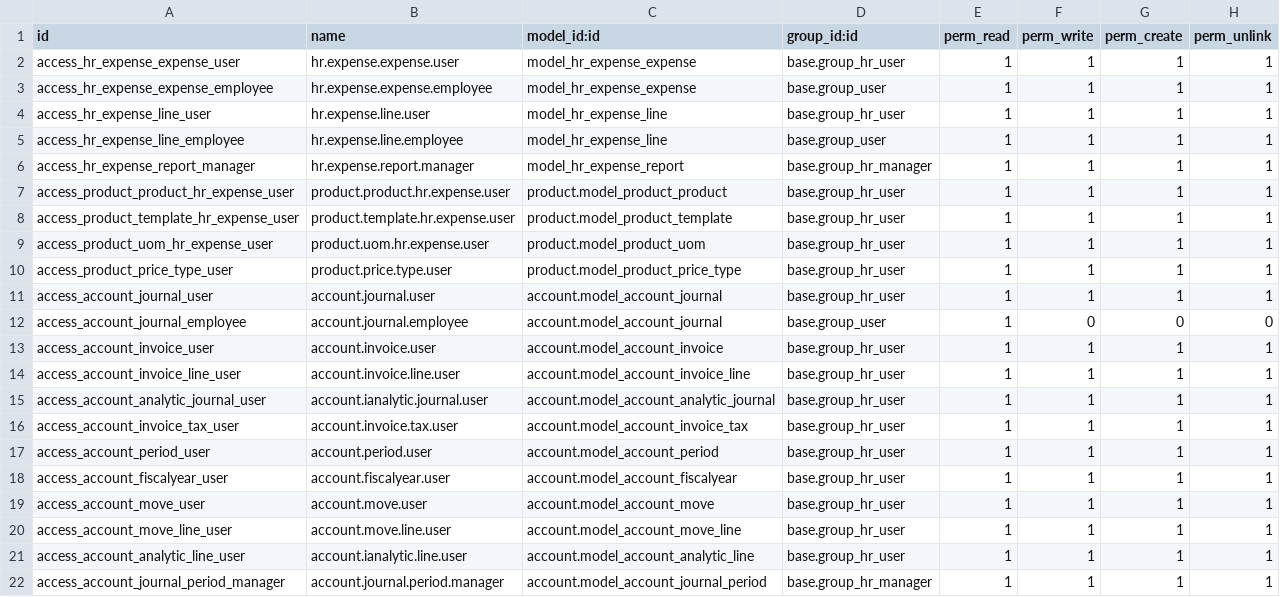
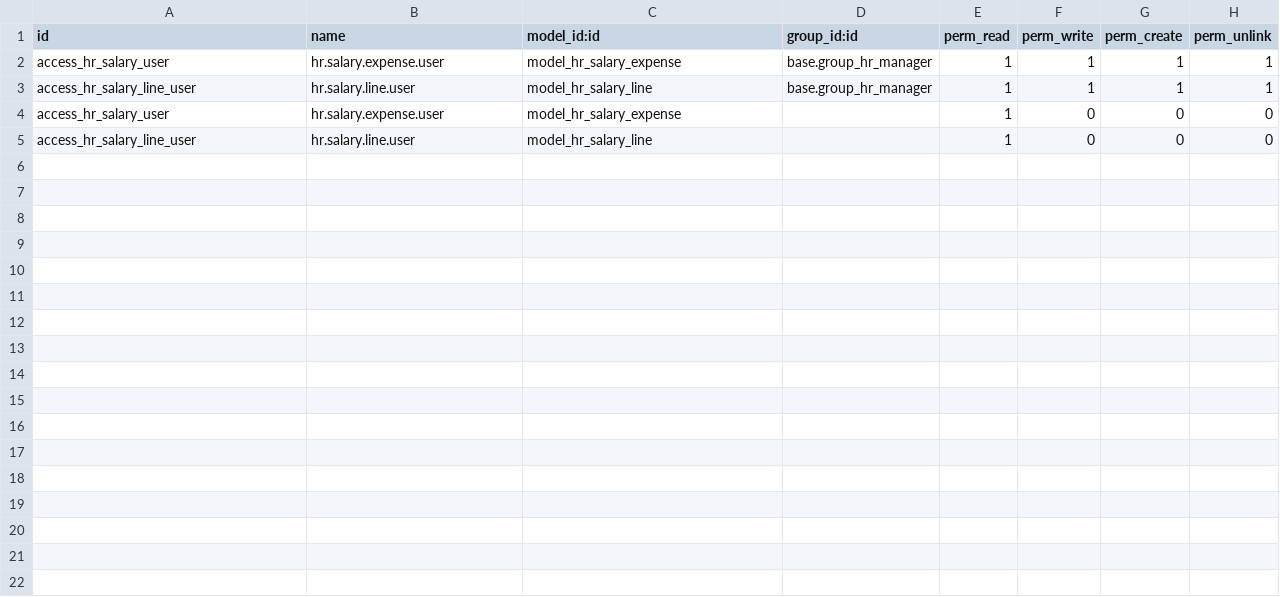
Before and after one commit to pabi2/pb2_addons, a CSV file: hr_salary/security/ir.model.access.csv, drawn as a sheet.

Commit message:
[ADD] l10n_th_doctype_salary

```diff
--- a/hr_salary/security/ir.model.access.csv
+++ b/hr_salary/security/ir.model.access.csv
@@ -1,22 +1,5 @@
 id,name,model_id:id,group_id:id,perm_read,perm_write,perm_create,perm_unlink
-access_hr_expense_expense_user,hr.expense.expense.user,model_hr_expense_expense,base.group_hr_user,1,1,1,1
-access_hr_expense_expense_employee,hr.expense.expense.employee,model_hr_expense_expense,base.group_user,1,1,1,1
-access_hr_expense_line_user,hr.expense.line.user,model_hr_expense_line,base.group_hr_user,1,1,1,1
-access_hr_expense_line_employee,hr.expense.line.employee,model_hr_expense_line,base.group_user,1,1,1,1
-access_hr_expense_report_manager,hr.expense.report.manager,model_hr_expense_report,base.group_hr_manager,1,1,1,1
-access_product_product_hr_expense_user,product.product.hr.expense.user,product.model_product_product,base.group_hr_user,1,1,1,1
-access_product_template_hr_expense_user,product.template.hr.expense.user,product.model_product_template,base.group_hr_user,1,1,1,1
-access_product_uom_hr_expense_user,product.uom.hr.expense.user,product.model_product_uom,base.group_hr_user,1,1,1,1
-access_product_price_type_user,product.price.type.user,product.model_product_price_type,base.group_hr_user,1,1,1,1
-access_account_journal_user,account.journal.user,account.model_account_journal,base.group_hr_user,1,1,1,1
-access_account_journal_employee,account.journal.employee,account.model_account_journal,base.group_user,1,0,0,0
-access_account_invoice_user,account.invoice.user,account.model_account_invoice,base.group_hr_user,1,1,1,1
-access_account_invoice_line_user,account.invoice.line.user,account.model_account_invoice_line,base.group_hr_user,1,1,1,1
-access_account_analytic_journal_user,account.ianalytic.journal.user,account.model_account_analytic_journal,base.group_hr_user,1,1,1,1
-access_account_invoice_tax_user,account.invoice.tax.user,account.model_account_invoice_tax,base.group_hr_user,1,1,1,1
-access_account_period_user,account.period.user,account.model_account_period,base.group_hr_user,1,1,1,1
-access_account_fiscalyear_user,account.fiscalyear.user,account.model_account_fiscalyear,base.group_hr_user,1,1,1,1
-access_account_move_user,account.move.user,account.model_account_move,base.group_hr_user,1,1,1,1
-access_account_move_line_user,account.move.line.user,account.model_account_move_line,base.group_hr_user,1,1,1,1
-access_account_analytic_line_user,account.ianalytic.line.user,account.model_account_analytic_line,base.group_hr_user,1,1,1,1
-access_account_journal_period_manager,account.journal.period.manager,account.model_account_journal_period,base.group_hr_manager,1,1,1,1
+access_hr_salary_user,hr.salary.expense.user,model_hr_salary_expense,base.group_hr_manager,1,1,1,1
+access_hr_salary_line_user,hr.salary.line.user,model_hr_salary_line,base.group_hr_manager,1,1,1,1
+access_hr_salary_user,hr.salary.expense.user,model_hr_salary_expense,,1,0,0,0
+access_hr_salary_line_user,hr.salary.line.user,model_hr_salary_line,,1,0,0,0
```
Also changed, not shown: 17 other files.
